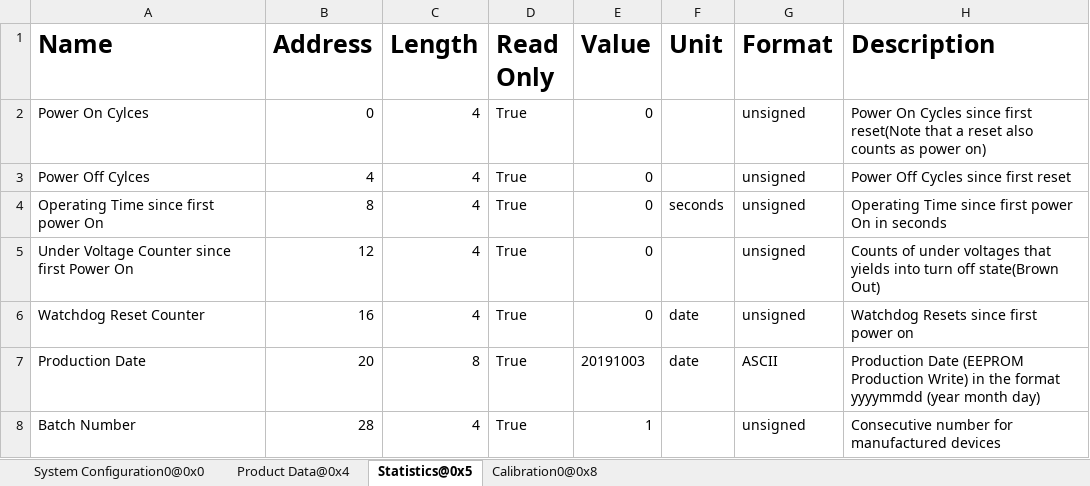
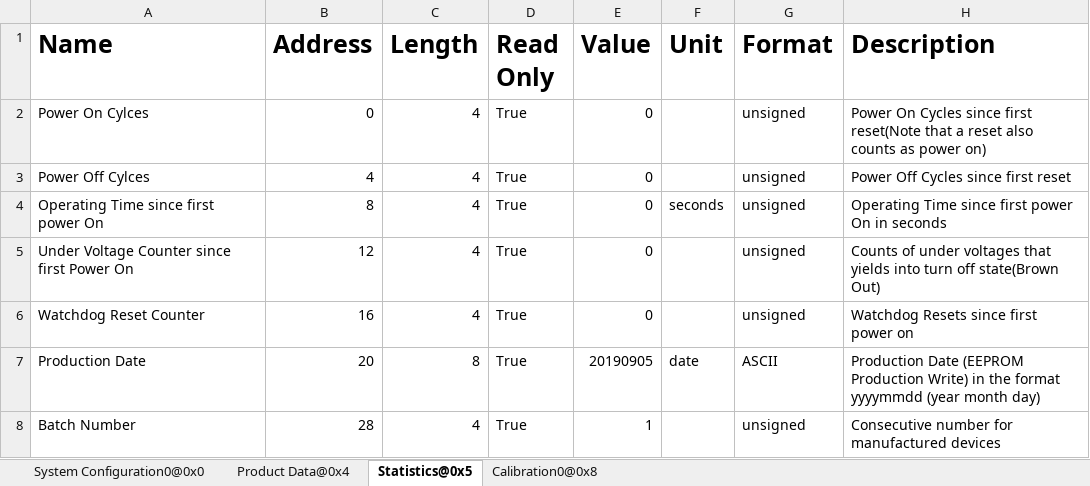
Before and after one commit to MyTooliT/ICOc, an Excel workbook: ProductionTests/Sthv2.1.5.xlsx, sheet Statistics@0x5, drawn as a sheet; values as stored, in another font and other column widths than the file's, no borders; the diff names each change by its address in the sheet, - before the commit and + after, or states it on an @@ line.

```diff
--- a/ProductionTests/Sthv2.1.5.xlsx (sheet Statistics@0x5)
+++ b/ProductionTests/Sthv2.1.5.xlsx (sheet Statistics@0x5)
-F6 (Unit): date
+F6 (Unit): (empty)
-E7 (Value): 20191003
+E7 (Value): 20190905
```
Also changed, not shown: sheet Calibration0@0x8, sheet System Configuration0@0x0, sheet Product Data@0x4.
